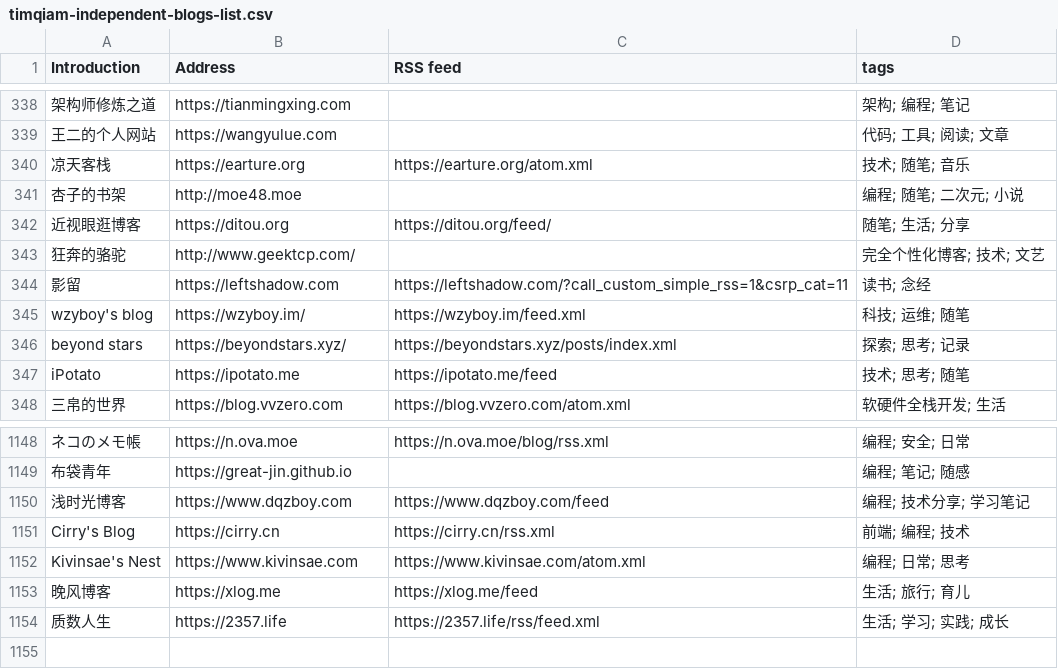
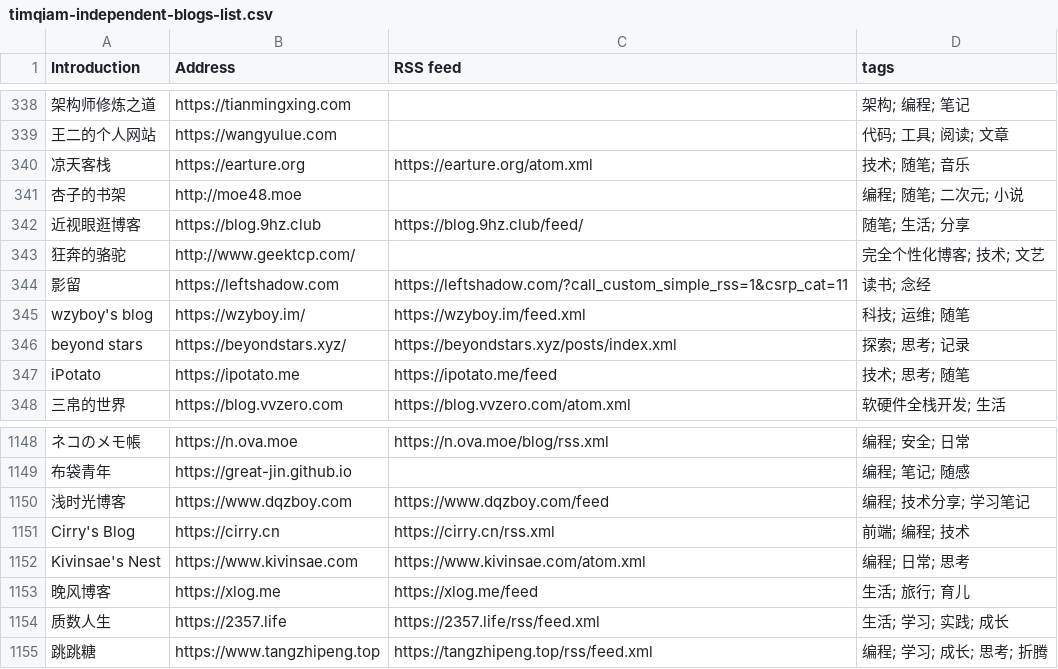
Before and after one commit to saveweb/rss-list-upstream, a CSV file: timqiam-independent-blogs-list.csv, drawn as a sheet; only a part is shown, gaps mark what is left out; the diff names each change by its address in the sheet, - before the commit and + after, or states it on an @@ line.

```diff
--- a/timqiam-independent-blogs-list.csv
+++ b/timqiam-independent-blogs-list.csv
-B342 (Address): https://ditou.org
+B342 (Address): https://blog.9hz.club
-C342 (RSS feed): https://ditou.org/feed/
+C342 (RSS feed): https://blog.9hz.club/feed/
+row 1155: 跳跳糖 | https://www.tangzhipeng.top | https://tangzhipeng.top/rss/feed.xml | 编程; 学习; 成长; 思考; 折腾
```
Also changed, not shown: 3 other files.
